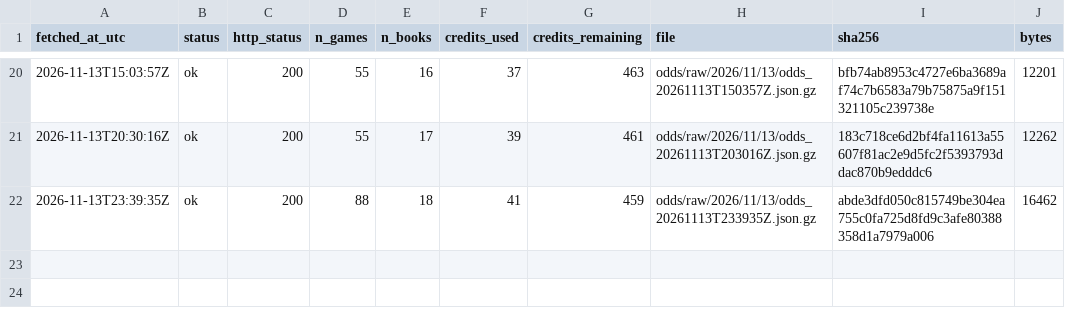
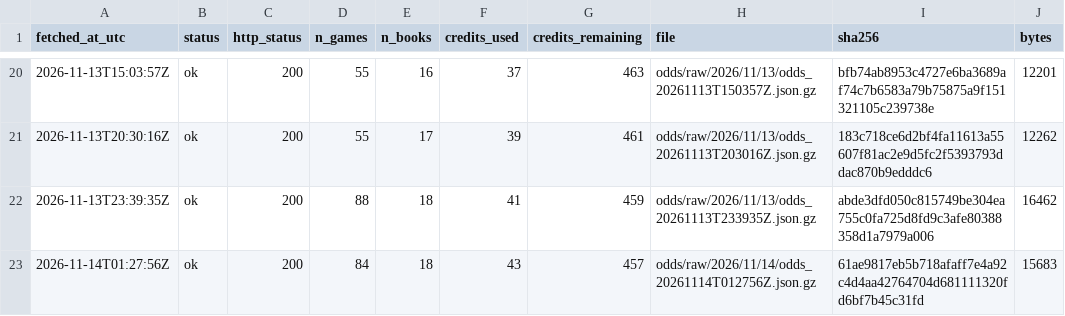
Before and after one commit to ohektner/shac-sb-index, a CSV file: data/status/odds_snapshot_log.csv, drawn as a sheet; only a part is shown, gaps mark what is left out.

```diff
--- a/data/status/odds_snapshot_log.csv
+++ b/data/status/odds_snapshot_log.csv
@@ -22 +22,2 @@ fetched_at_utc,status,http_status,n_games,n_books,credits_used,credits_remaining
 2026-11-13T23:39:35Z,ok,200,88,18,41,459,odds/raw/2026/11/13/odds_20261113T233935Z.json.gz,abde3dfd050c815749be304ea755c0fa725d8fd9c3afe80388358d1a7979a006,16462
+2026-11-14T01:27:56Z,ok,200,84,18,43,457,odds/raw/2026/11/14/odds_20261114T012756Z.json.gz,61ae9817eb5b718afaff7e4a92c4d4aa42764704d681111320fd6bf7b45c31fd,15683
```
